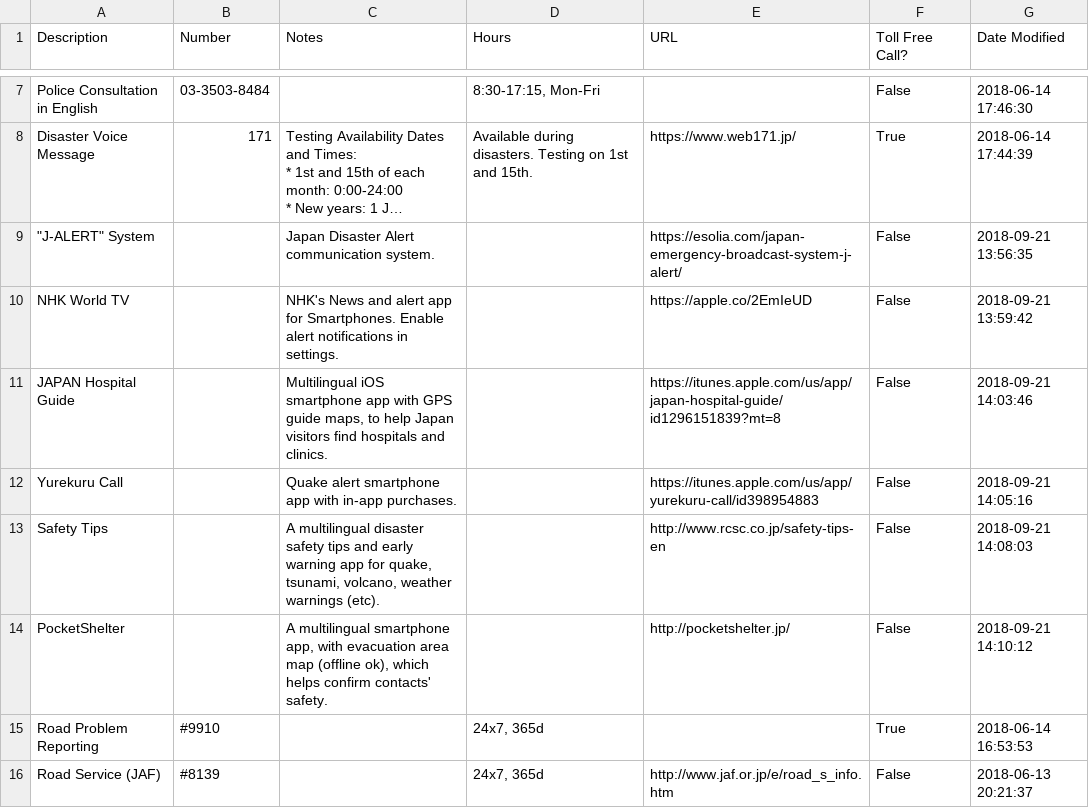
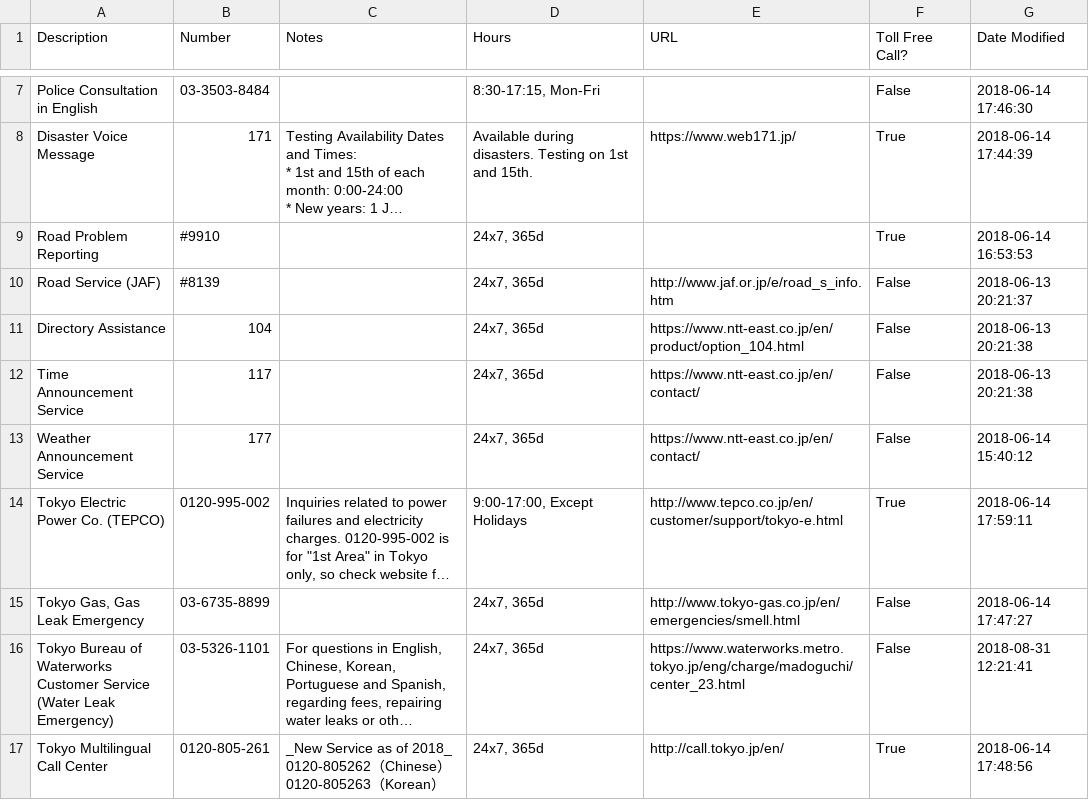
Before and after one commit to eSolia/eSolia_2018, a CSV file: static/eSolia-Japan-Emergency-Contacts.en.csv, drawn as a sheet; only a part is shown, gaps mark what is left out; the shorter side is filled out with more unchanged rows; long unchanged cells end in …; the diff names each change by its address in the sheet, - before the commit and + after, or states it on an @@ line.

```diff
--- a/static/eSolia-Japan-Emergency-Contacts.en.csv
+++ b/static/eSolia-Japan-Emergency-Contacts.en.csv
-row 9: "J-ALERT" System |  | Japan Disaster Alert communication system. |  | https://esolia.com/japan-emergency-broadcast-system-j-alert/ | False | 2018-09-21 13:56:35
-row 10: NHK World TV |  | NHK's News and alert app for Smartphones. Enable alert notifications in settings. |  | https://apple.co/2EmIeUD | False | 2018-09-21 13:59:42
-row 11: JAPAN Hospital Guide |  | Multilingual iOS smartphone app with GPS guide maps, to help Japan visitors find hospitals and clinics. |  | https://itunes.apple.com/us/app/japan-hospital-guide/id1296151839?mt=8 | False | 2018-09-21 14:03:46
-row 12: Yurekuru Call |  | Quake alert smartphone app with in-app purchases. |  | https://itunes.apple.com/us/app/yurekuru-call/id398954883 | False | 2018-09-21 14:05:16
-row 13: Safety Tips |  | A multilingual disaster safety tips and early warning app for quake, tsunami, volcano, weather warnings (etc). |  | http://www.rcsc.co.jp/safety-tips-en | False | 2018-09-21 14:08:03
-row 14: PocketShelter |  | A multilingual smartphone app, with evacuation area map (offline ok), which helps confirm contacts' safety. |  | http://pocketshelter.jp/ | False | 2018-09-21 14:10:12
```
Also changed, not shown: static/eSolia-Japan-Emergency-Contacts.ja.csv.
